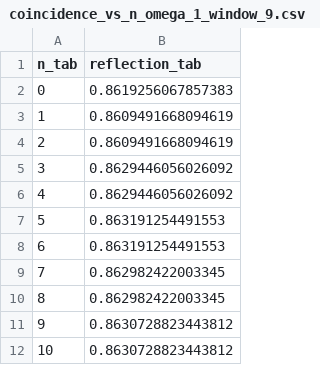
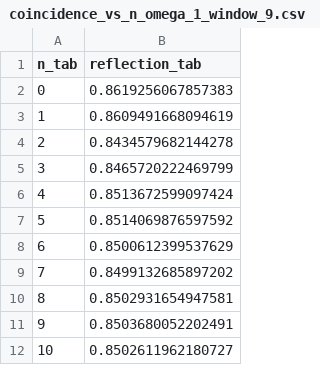
Before and after one commit to rpiron/waveguide-qed-simulator, a CSV file: single_photon_renormalization/results/csv_files/coincidence_vs_n_omega_1_window_9.csv, drawn as a sheet.

```diff
--- a/single_photon_renormalization/results/csv_files/coincidence_vs_n_omega_1_window_9.csv
+++ b/single_photon_renormalization/results/csv_files/coincidence_vs_n_omega_1_window_9.csv
@@ -3,10 +3,10 @@ n_tab,reflection_tab
 1,0.8609491668094619
-2,0.8609491668094619
-3,0.8629446056026092
-4,0.8629446056026092
-5,0.863191254491553
-6,0.863191254491553
-7,0.862982422003345
-8,0.862982422003345
-9,0.8630728823443812
-10,0.8630728823443812
+2,0.8434579682144278
+3,0.8465720222469799
+4,0.8513672599097424
+5,0.8514069876597592
+6,0.8500612399537629
+7,0.8499132685897202
+8,0.8502931654947581
+9,0.8503680052202491
+10,0.8502611962180727
```
Also changed, not shown: single_photon_renormalization/results/csv_files/coincidence_vs_n_omega_1_window_1.csv, single_photon_renormalization/results/csv_files/coincidence_vs_n_omega_1_window_10.csv, 30 other files.
